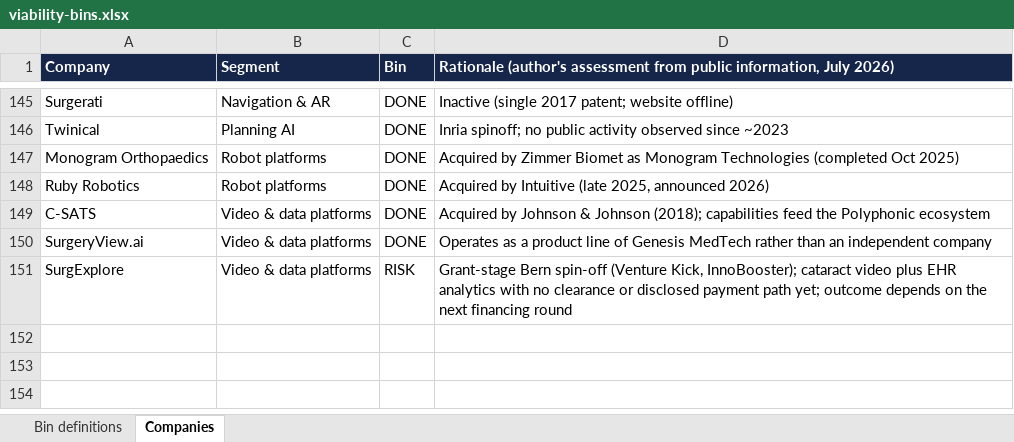
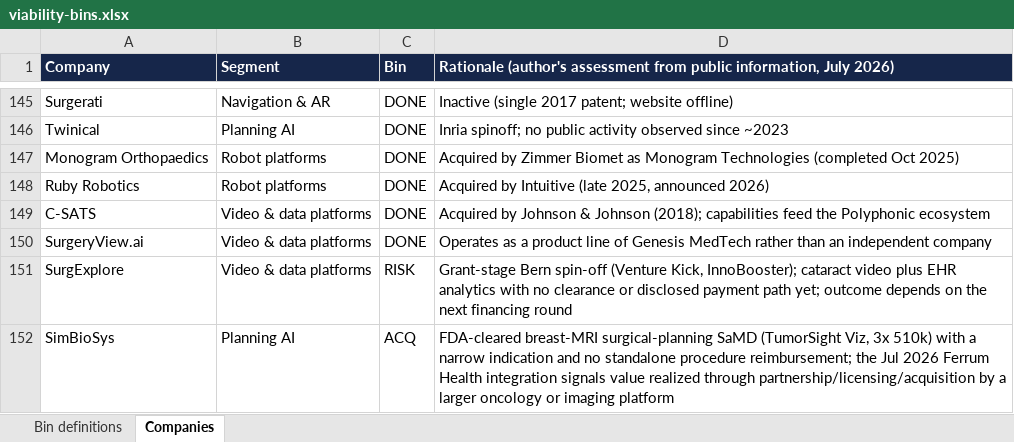
Before and after one commit to dmeglan/surgical-ai-companies-dashboard, an Excel workbook: viability-bins.xlsx, sheet Companies, drawn as a sheet; only a part is shown, gaps mark what is left out; values as stored, in another font and other column widths than the file's, no borders; charts and pictures not drawn; the diff names each change by its address in the sheet, - before the commit and + after, or states it on an @@ line.

Commit message:
Refresh viability-bins 2026-07-29 — bin SimBioSys as ACQ (Planning AI); total 151

```diff
--- a/viability-bins.xlsx (sheet Companies)
+++ b/viability-bins.xlsx (sheet Companies)
+row 152: SimBioSys | Planning AI | ACQ | FDA-cleared breast-MRI surgical-planning SaMD (TumorSight Viz, 3x 510k) with a narrow indication and no standalone procedure reimbursement; the Jul 2026 Ferrum Health integration signals value realized through partnership/licensing/acquisition by a larger oncology or imaging platform
```
Also changed, not shown: sheet Bin definitions, formulas that keep their value, charts or pictures, 1 other file.
